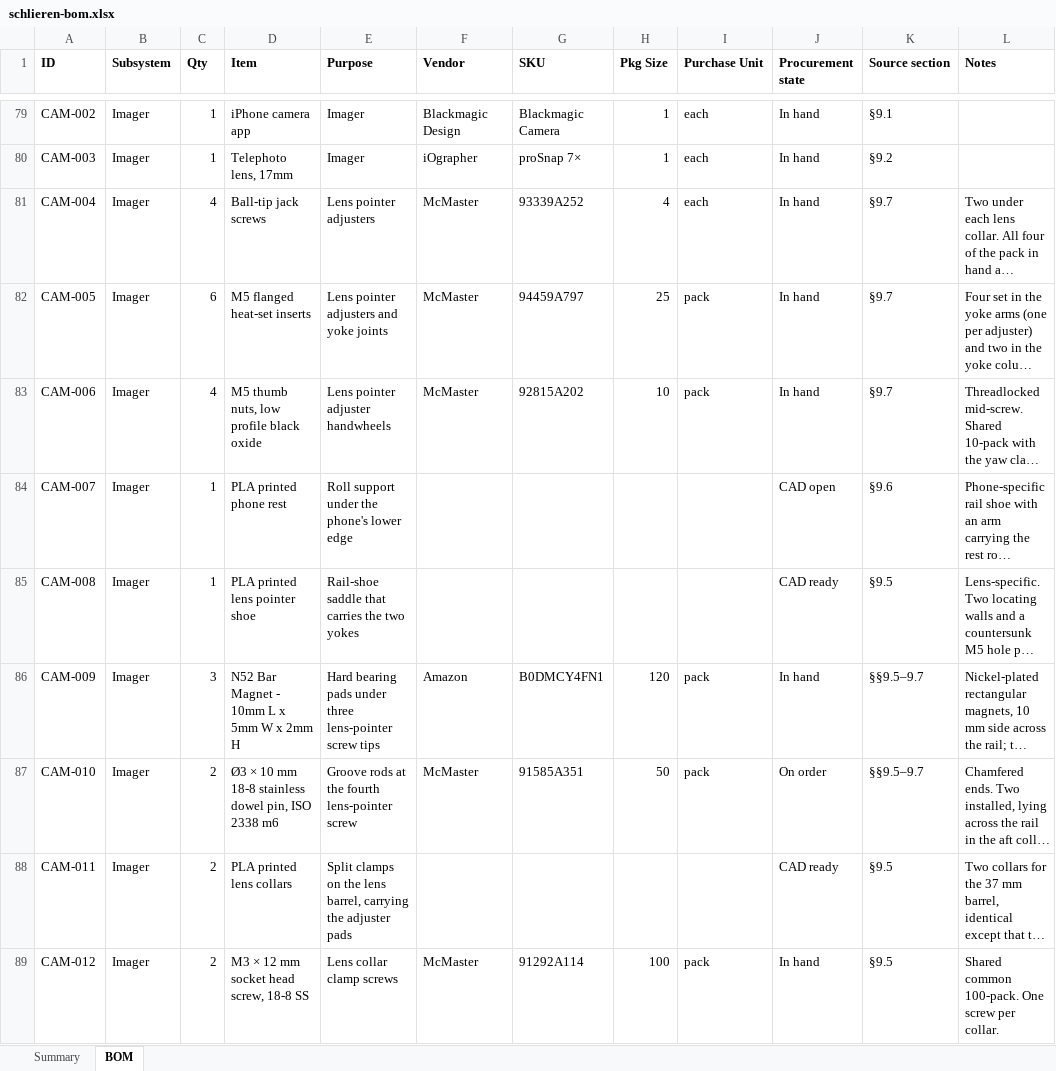
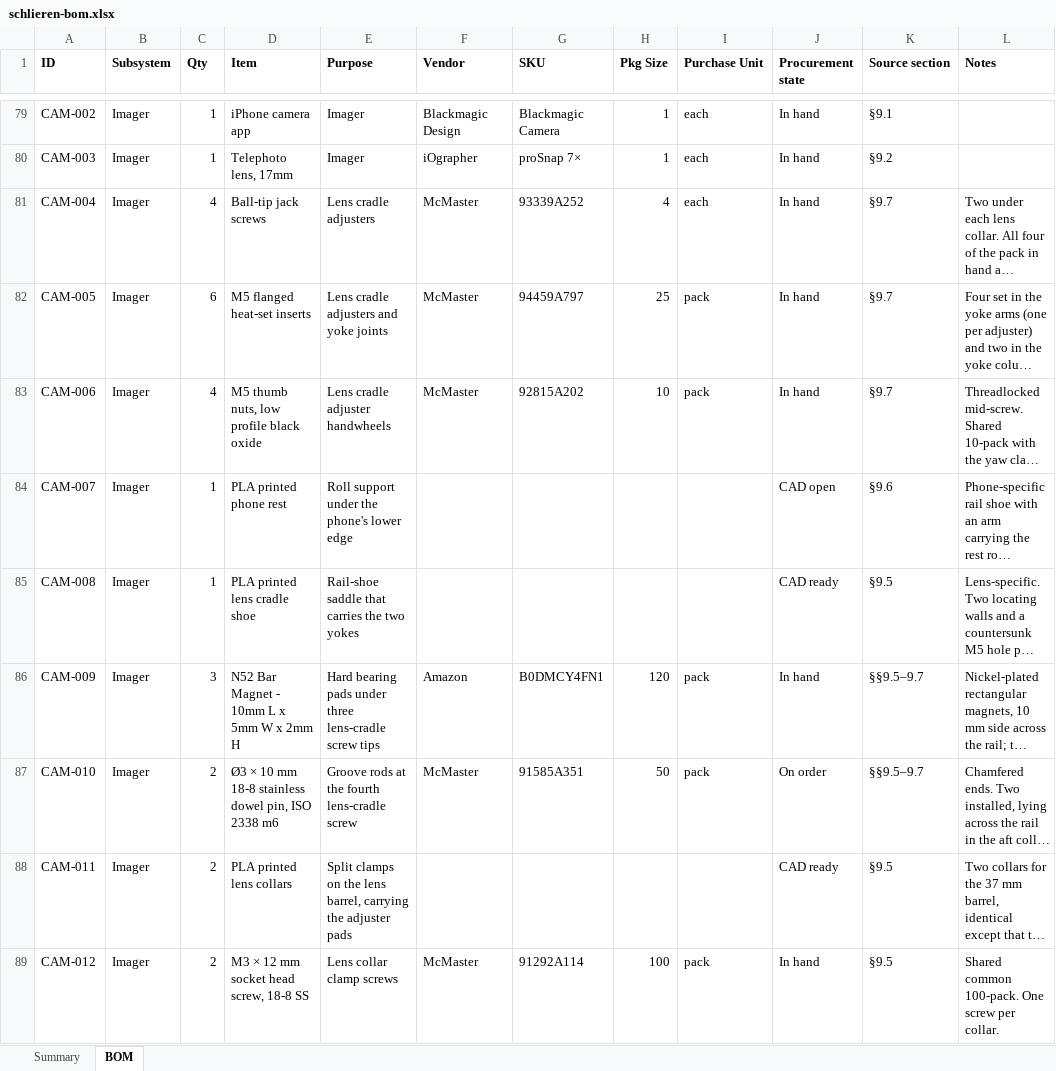
Before and after one commit to fritzm/schlieren, an Excel workbook: bom/schlieren-bom.xlsx, sheet BOM, drawn as a sheet; only a part is shown, gaps mark what is left out; long unchanged cells end in …; values as stored, in another font and other column widths than the file's, no borders; conditional formats not drawn; the diff covers the shown part only; the diff names each change by its address in the sheet, - before the commit and + after, or states it on an @@ line.

Commit message:
rename 'lens pointer' to 'lens cradle'

```diff
--- a/bom/schlieren-bom.xlsx (sheet BOM)
+++ b/bom/schlieren-bom.xlsx (sheet BOM)
-E81 (Purpose): Lens pointer adjusters
+E81 (Purpose): Lens cradle adjusters
-E82 (Purpose): Lens pointer adjusters and yoke joints
+E82 (Purpose): Lens cradle adjusters and yoke joints
-E83 (Purpose): Lens pointer adjuster handwheels
+E83 (Purpose): Lens cradle adjuster handwheels
-D85 (Item): PLA printed lens pointer shoe
+D85 (Item): PLA printed lens cradle shoe
-E86 (Purpose): …under three lens-pointer screw tips
+E86 (Purpose): …under three lens-cradle screw tips
-E87 (Purpose): Groove rods at the fourth lens-pointer screw
+E87 (Purpose): Groove rods at the fourth lens-cradle screw
```
Also changed, not shown: 4 edited cells elsewhere in this sheet, 9 other files.
